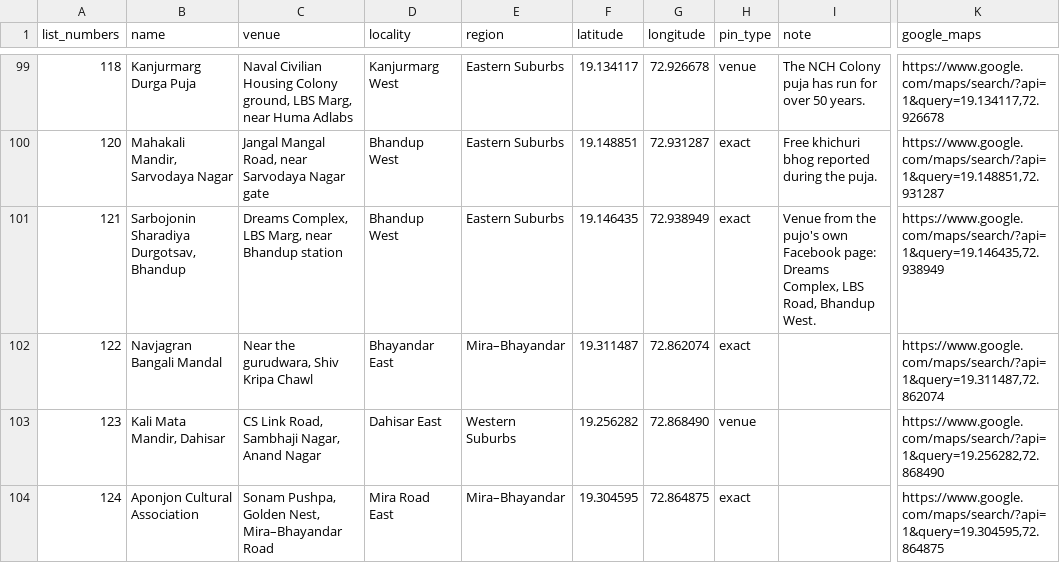
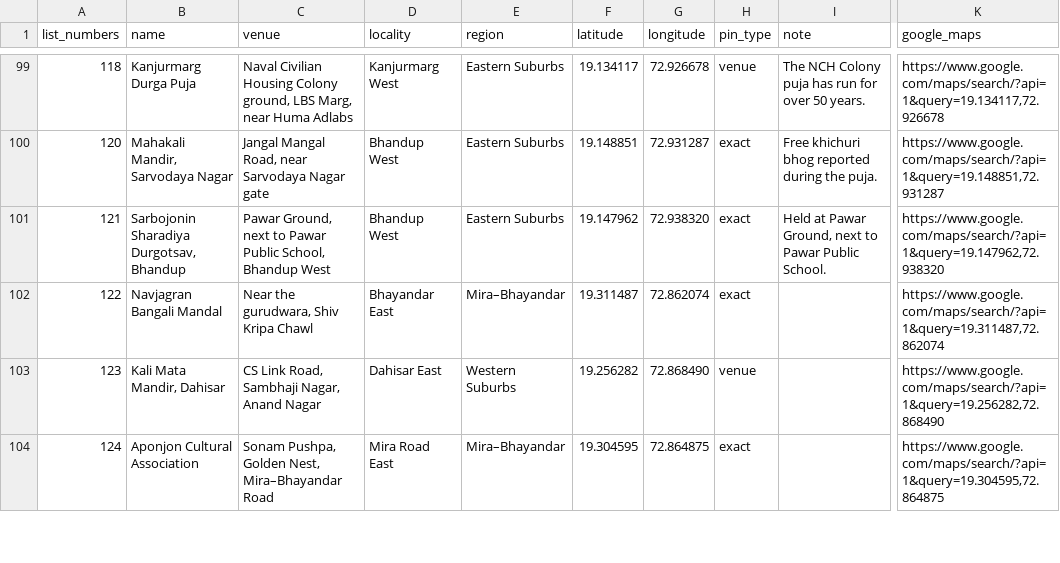
Before and after one commit to somdeepkundu/somdeepkundu.github.io, a CSV file: docs/pujo-map/mumbai-durga-pujas-2026.csv, drawn as a sheet; only a part is shown, gaps mark what is left out; the diff names each change by its address in the sheet, - before the commit and + after, or states it on an @@ line.

```diff
--- a/docs/pujo-map/mumbai-durga-pujas-2026.csv
+++ b/docs/pujo-map/mumbai-durga-pujas-2026.csv
-C101 (venue): Dreams Complex, LBS Marg, near Bhandup station
+C101 (venue): Pawar Ground, next to Pawar Public School, Bhandup West
-F101 (latitude): 19.146435
+F101 (latitude): 19.147962
-G101 (longitude): 72.938949
+G101 (longitude): 72.938320
-I101 (note): Venue from the pujo's own Facebook page: Dreams Complex, LBS Road, Bhandup West.
+I101 (note): Held at Pawar Ground, next to Pawar Public School.
-K101 (google_maps): https://www.google.com/maps/search/?api=1&query=19.146435,72.938949
+K101 (google_maps): https://www.google.com/maps/search/?api=1&query=19.147962,72.938320
```
Also changed, not shown: 8 other files.
